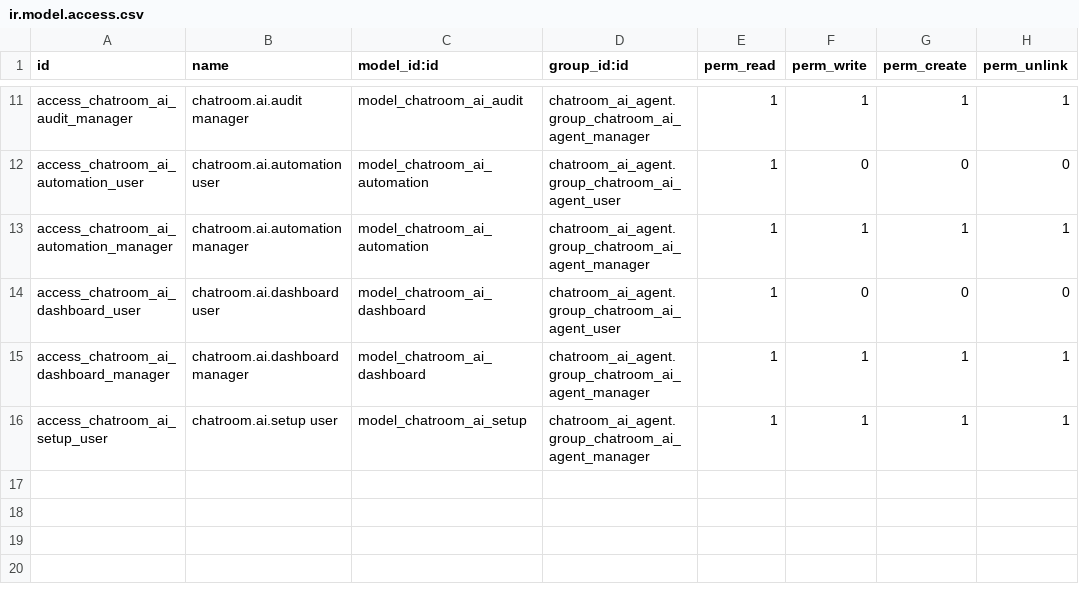
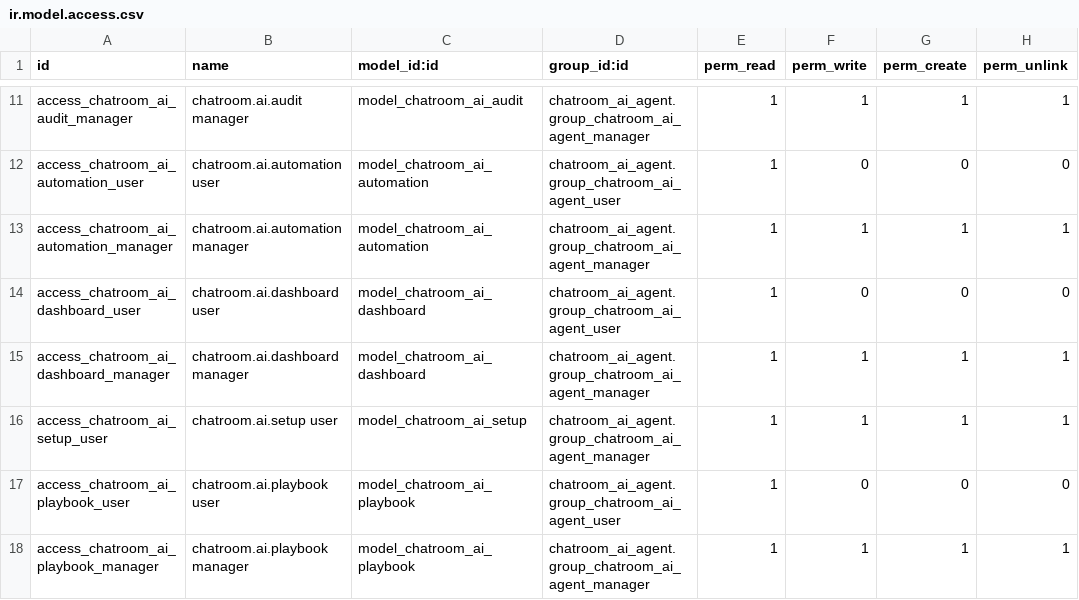
Before and after one commit to brphoto/Prueba_Odoo, a CSV file: chatroom_ai_agent/security/ir.model.access.csv, drawn as a sheet; only a part is shown, gaps mark what is left out.

```diff
--- a/chatroom_ai_agent/security/ir.model.access.csv
+++ b/chatroom_ai_agent/security/ir.model.access.csv
@@ -16 +16,3 @@ access_chatroom_ai_dashboard_manager,chatroom.ai.dashboard manager,model_chatroo
 access_chatroom_ai_setup_user,chatroom.ai.setup user,model_chatroom_ai_setup,chatroom_ai_agent.group_chatroom_ai_agent_manager,1,1,1,1
+access_chatroom_ai_playbook_user,chatroom.ai.playbook user,model_chatroom_ai_playbook,chatroom_ai_agent.group_chatroom_ai_agent_user,1,0,0,0
+access_chatroom_ai_playbook_manager,chatroom.ai.playbook manager,model_chatroom_ai_playbook,chatroom_ai_agent.group_chatroom_ai_agent_manager,1,1,1,1
```
Also changed, not shown: 13 other files.
